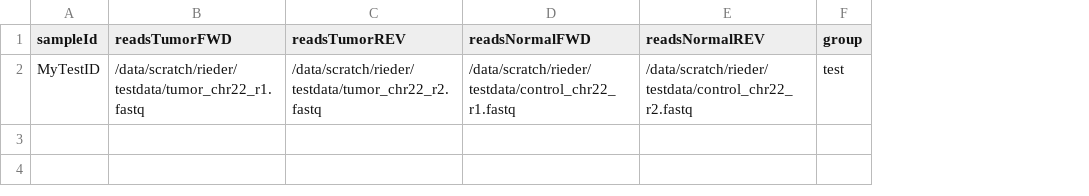
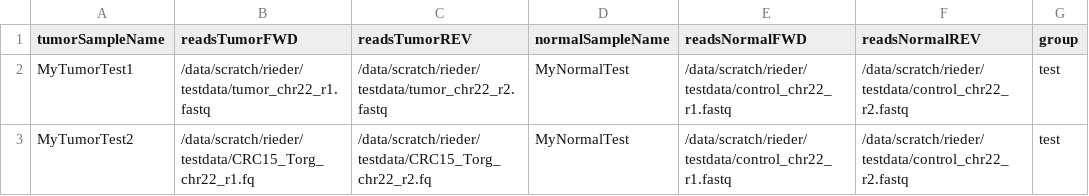
Before and after one commit to icbi-lab/nextNEOpi, a CSV file: sampleBatch.csv, drawn as a sheet; removed rows and columns are numbered as before the commit, all else as after; the diff names each change by its address in the sheet, - before the commit and + after, or states it on an @@ line.

```diff
--- a/sampleBatch.csv
+++ b/sampleBatch.csv
-column A (sampleId), row 2: MyTestID
+column A (tumorSampleName), row 2: MyTumorTest1
+column D (normalSampleName), row 2: MyNormalTest
+row 3: MyTumorTest2 | /data/scratch/rieder/testdata/CRC15_Torg_chr22_r1.fq | /data/scratch/rieder/testdata/CRC15_Torg_chr22_r2.fq | MyNormalTest | /data/scratch/rieder/testdata/control_chr22_r1.fastq | /data/scratch/rieder/testdata/control_chr22_r2.fastq | test
```
Also changed, not shown: sampleBatchOrg.csv, 1 other file.
